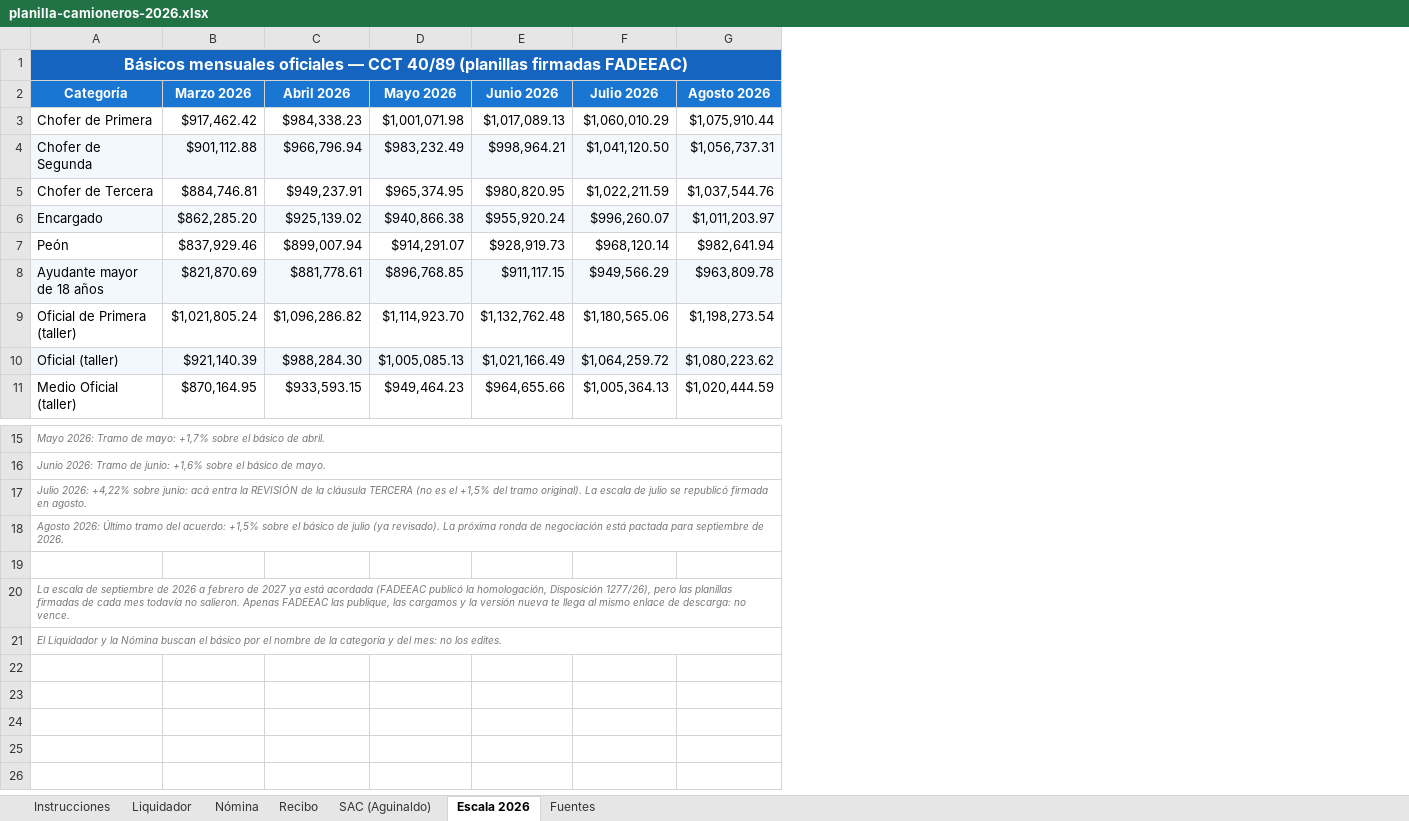
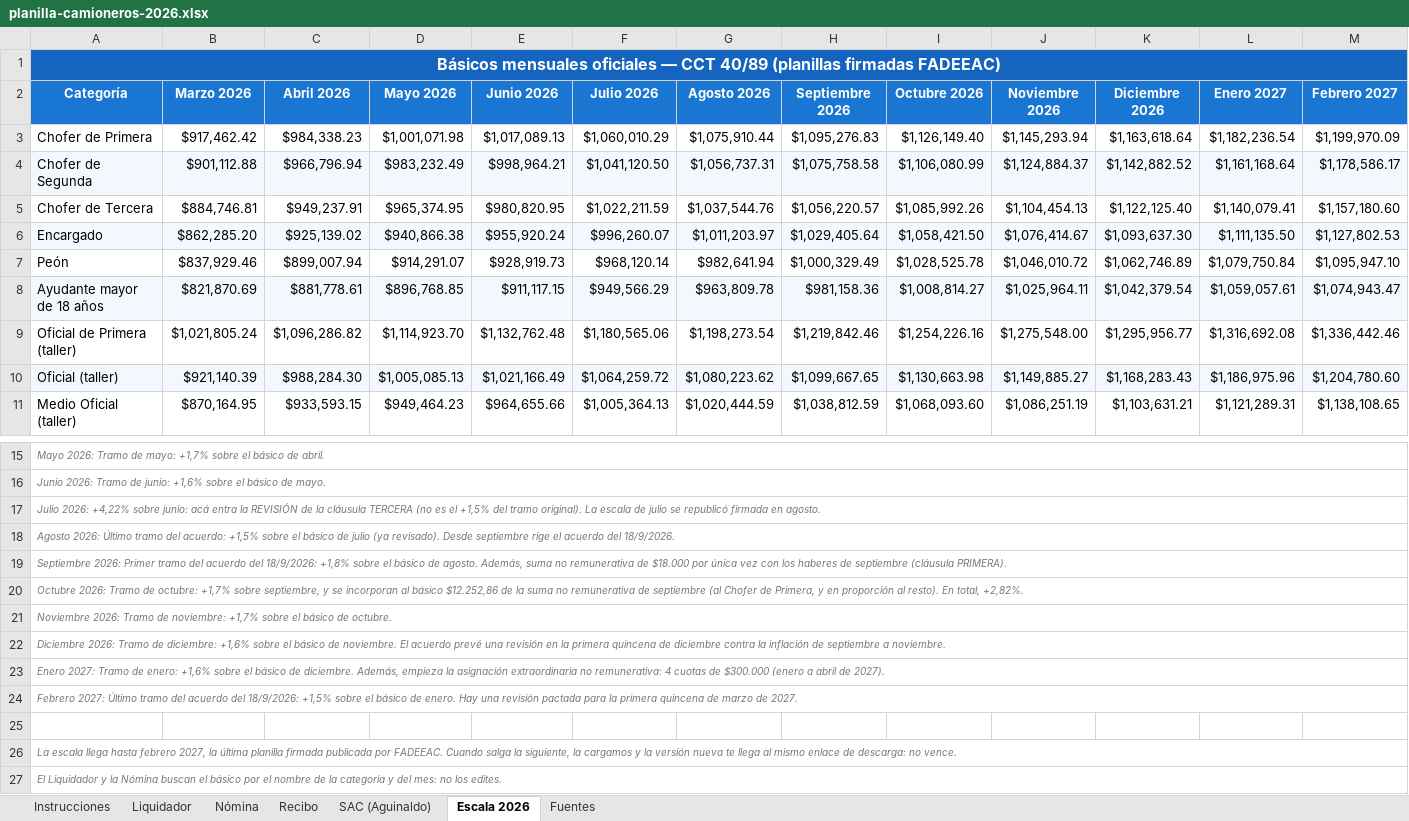
Before and after one commit to manu-180/calcular, an Excel workbook: private/planilla-camioneros-2026.xlsx, sheet Escala 2026, drawn as a sheet; only a part is shown, gaps mark what is left out; values as stored, in another font and other column widths than the file's, no borders; addresses are those after the commit; the diff names each change by its address in the sheet, - before the commit and + after, or states it on an @@ line.

```diff
--- a/private/planilla-camioneros-2026.xlsx (sheet Escala 2026)
+++ b/private/planilla-camioneros-2026.xlsx (sheet Escala 2026)
+column H (Septiembre 2026), rows 3-11: $1,095,276.83 | $1,075,758.58 | $1,056,220.57 | $1,029,405.64 | $1,000,329.49 | $981,158.36 | $1,219,842.46 | $1,099,667.65 | $1,038,812.59
+column I (Octubre 2026), rows 3-11: $1,126,149.40 | $1,106,080.99 | $1,085,992.26 | $1,058,421.50 | $1,028,525.78 | $1,008,814.27 | $1,254,226.16 | $1,130,663.98 | $1,068,093.60
+column J (Noviembre 2026), rows 3-11: $1,145,293.94 | $1,124,884.37 | $1,104,454.13 | $1,076,414.67 | $1,046,010.72 | $1,025,964.11 | $1,275,548.00 | $1,149,885.27 | $1,086,251.19
+column K (Diciembre 2026), rows 3-11: $1,163,618.64 | $1,142,882.52 | $1,122,125.40 | $1,093,637.30 | $1,062,746.89 | $1,042,379.54 | $1,295,956.77 | $1,168,283.43 | $1,103,631.21
+column L (Enero 2027), rows 3-11: $1,182,236.54 | $1,161,168.64 | $1,140,079.41 | $1,111,135.50 | $1,079,750.84 | $1,059,057.61 | $1,316,692.08 | $1,186,975.96 | $1,121,289.31
+column M (Febrero 2027), rows 3-11: $1,199,970.09 | $1,178,586.17 | $1,157,180.60 | $1,127,802.53 | $1,095,947.10 | $1,074,943.47 | $1,336,442.46 | $1,204,780.60 | $1,138,108.65
-A18 (Categoría): …(ya revisado). La próxima ronda de negociación está pactada para septiembre de 2026.
+A18 (Categoría): …(ya revisado). Desde septiembre rige el acuerdo del 18/9/2026.
+row 19: Septiembre 2026: Primer tramo del acuerdo del 18/9/2026: +1,8% sobre el básico de agosto. Además, suma no remunerativa de $18.000 por única vez con los haberes de septiembre (cláusula PRIMERA).
+row 20: Octubre 2026: Tramo de octubre: +1,7% sobre septiembre, y se incorporan al básico $12.252,86 de la suma no remunerativa de septiembre (al Chofer de Primera, y en proporción al resto). En total, +2,82%.
+row 21: Noviembre 2026: Tramo de noviembre: +1,7% sobre el básico de octubre.
+row 22: Diciembre 2026: Tramo de diciembre: +1,6% sobre el básico de noviembre. El acuerdo prevé una revisión en la primera quincena de diciembre contra la inflación de septiembre a noviembre.
+row 23: Enero 2027: Tramo de enero: +1,6% sobre el básico de diciembre. Además, empieza la asignación extraordinaria no remunerativa: 4 cuotas de $300.000 (enero a abril de 2027).
+row 24: Febrero 2027: Último tramo del acuerdo del 18/9/2026: +1,5% sobre el básico de enero. Hay una revisión pactada para la primera quincena de marzo de 2027.
-A26 (Categoría): La escala de septiembre de 2026 a febrero de 2027 ya está acordada (FADEEAC publicó la homologación, Disposición 1277/26), pero las planillas firmadas de cada mes todavía no salieron. Apenas FADEEAC las publique, las cargamos y…
+A26 (Categoría): La escala llega hasta febrero 2027, la última planilla firmada publicada por FADEEAC. Cuando salga la siguiente, la cargamos y…
```
Also changed, not shown: sheet Nómina, sheet Fuentes, sheet Liquidador, sheet Instrucciones, hidden cells, 9 other files.
